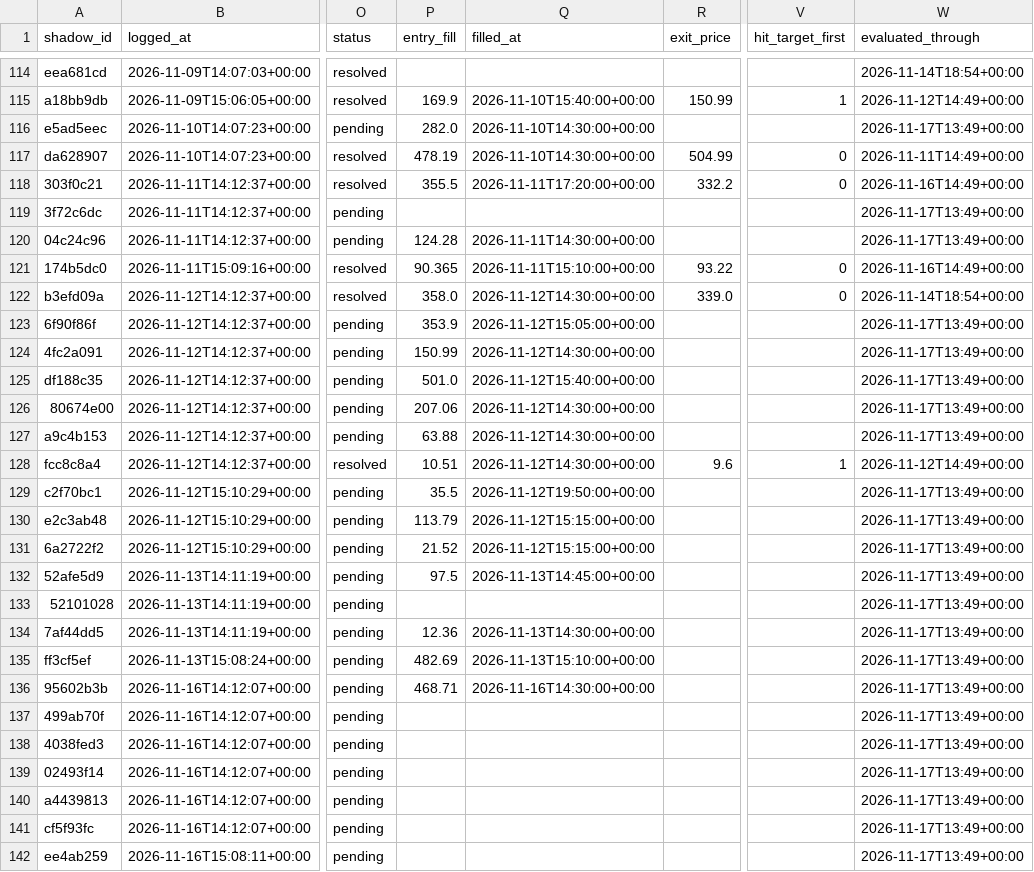
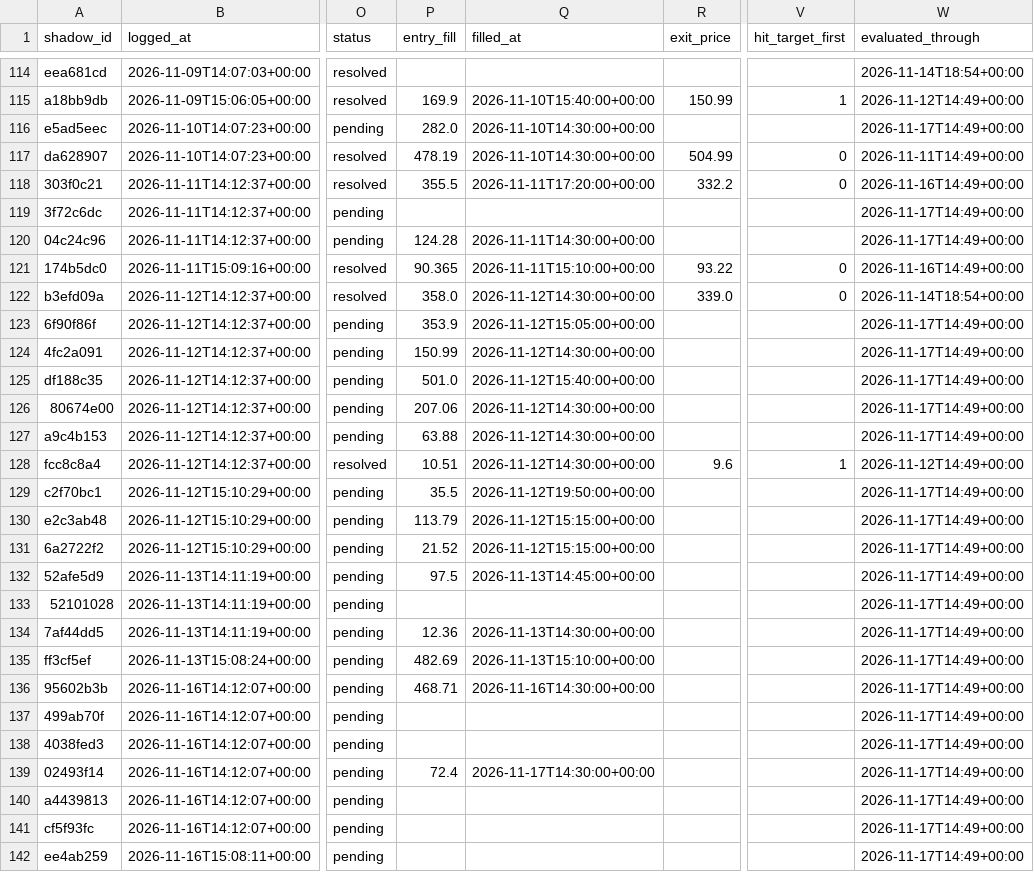
Before and after one commit to ConnorHampstead/claude-portfolio, a CSV file: shadow.csv, drawn as a sheet; only a part is shown, gaps mark what is left out; the diff covers the shown part only; the diff names each change by its address in the sheet, - before the commit and + after, or states it on an @@ line.

```diff
--- a/shadow.csv
+++ b/shadow.csv
-W116 (evaluated_through): 2026-11-17T13:49+00:00
+W116 (evaluated_through): 2026-11-17T14:49+00:00
-W119:W120 (evaluated_through): 2026-11-17T13:49+00:00
+W119:W120 (evaluated_through): 2026-11-17T14:49+00:00
-W123:W127 (evaluated_through): 2026-11-17T13:49+00:00
+W123:W127 (evaluated_through): 2026-11-17T14:49+00:00
-W129:W142 (evaluated_through): 2026-11-17T13:49+00:00
+W129:W142 (evaluated_through): 2026-11-17T14:49+00:00
-P139 (entry_fill): (empty)
+P139 (entry_fill): 72.4
-Q139 (filled_at): (empty)
+Q139 (filled_at): 2026-11-17T14:30:00+00:00
```
Also changed, not shown: 1 added row and 7 edited cells elsewhere in this file, journal.csv, state/equity.csv, 12 other files.
